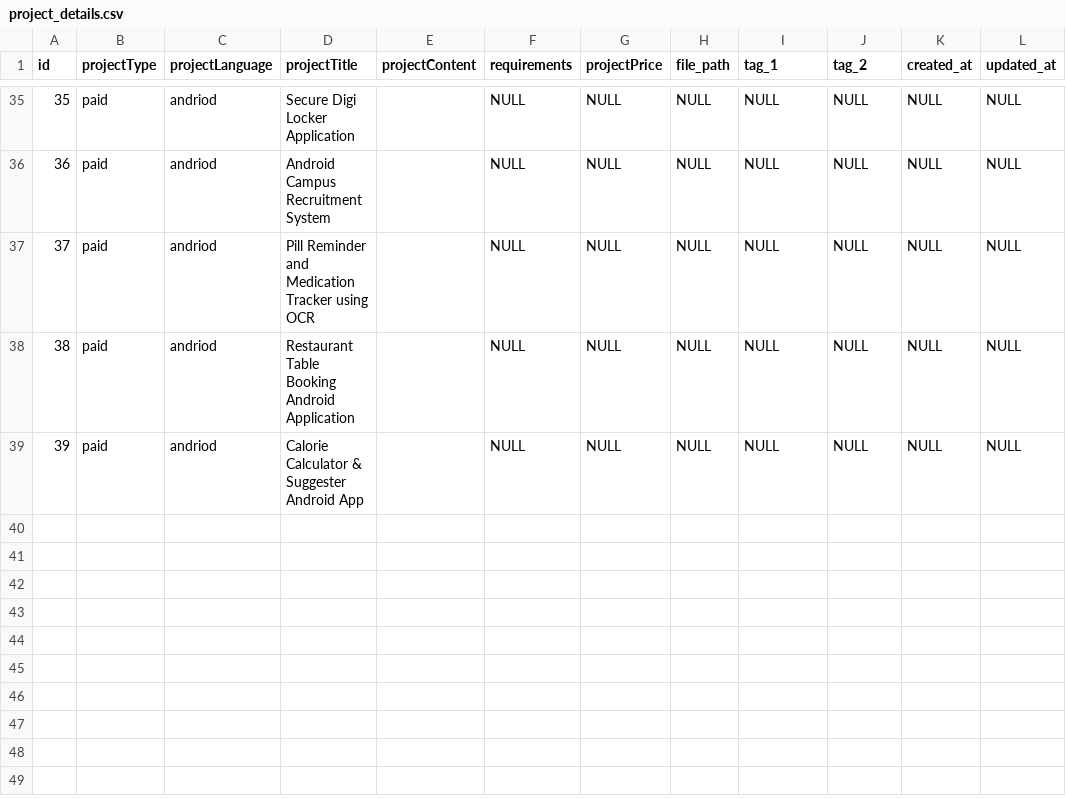
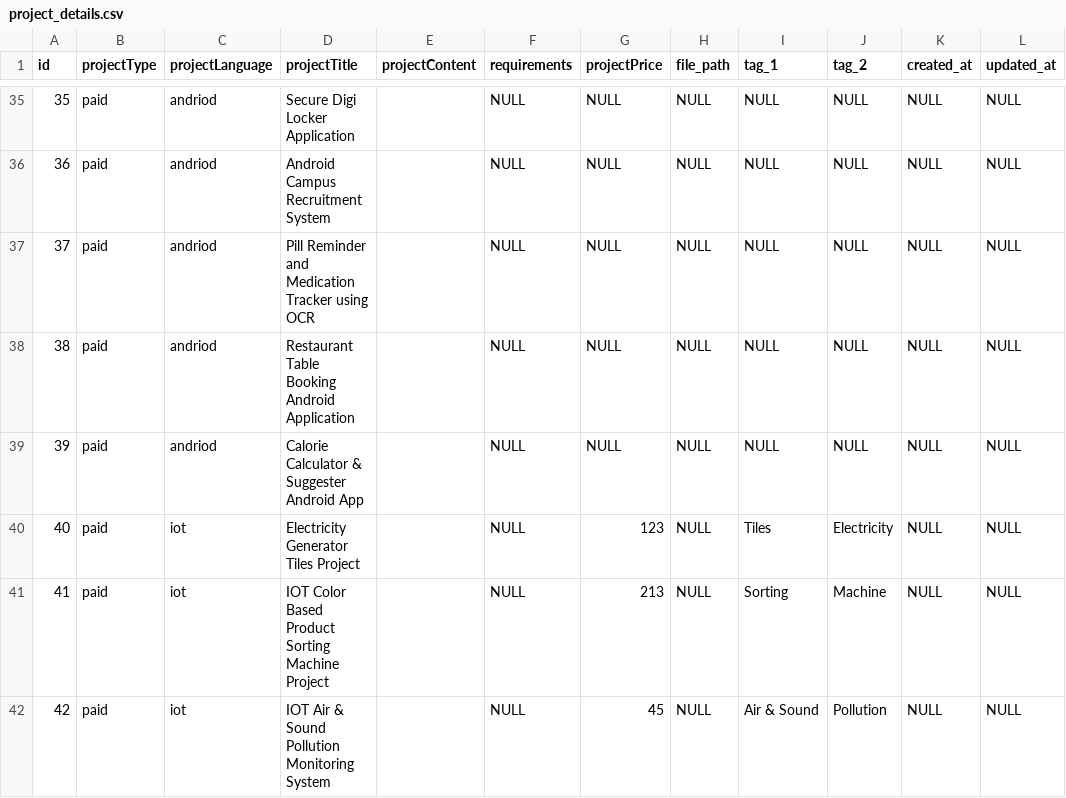
Before and after one commit to Sagar13Pro/STUDY_EARTH, a CSV file: SQL Data CSV/project_details.csv, drawn as a sheet; only a part is shown, gaps mark what is left out; the diff names each change by its address in the sheet, - before the commit and + after, or states it on an @@ line.

```diff
--- a/SQL Data CSV/project_details.csv
+++ b/SQL Data CSV/project_details.csv
+row 40: 40 | paid | iot | Electricity Generator Tiles Project |  | NULL | 123 | NULL | Tiles | Electricity | NULL | NULL
+row 41: 41 | paid | iot | IOT Color Based Product Sorting Machine Project |  | NULL | 213 | NULL | Sorting | Machine | NULL | NULL
+row 42: 42 | paid | iot | IOT Air & Sound Pollution Monitoring System |  | NULL | 45 | NULL | Air & Sound | Pollution | NULL | NULL
```
Also changed, not shown: SQL Data CSV/course_materials.csv, 3 other files.
